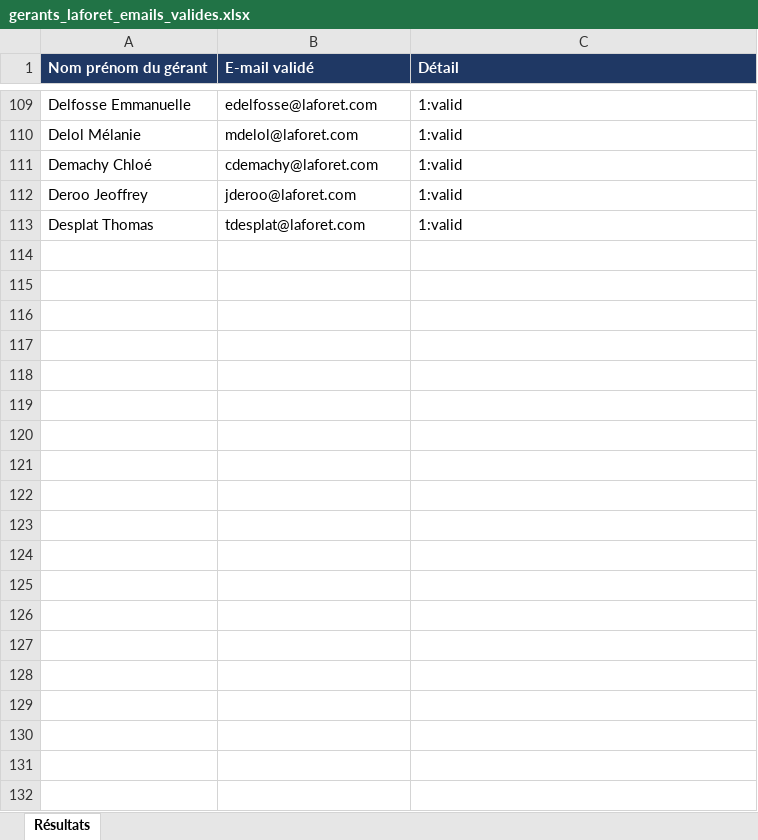
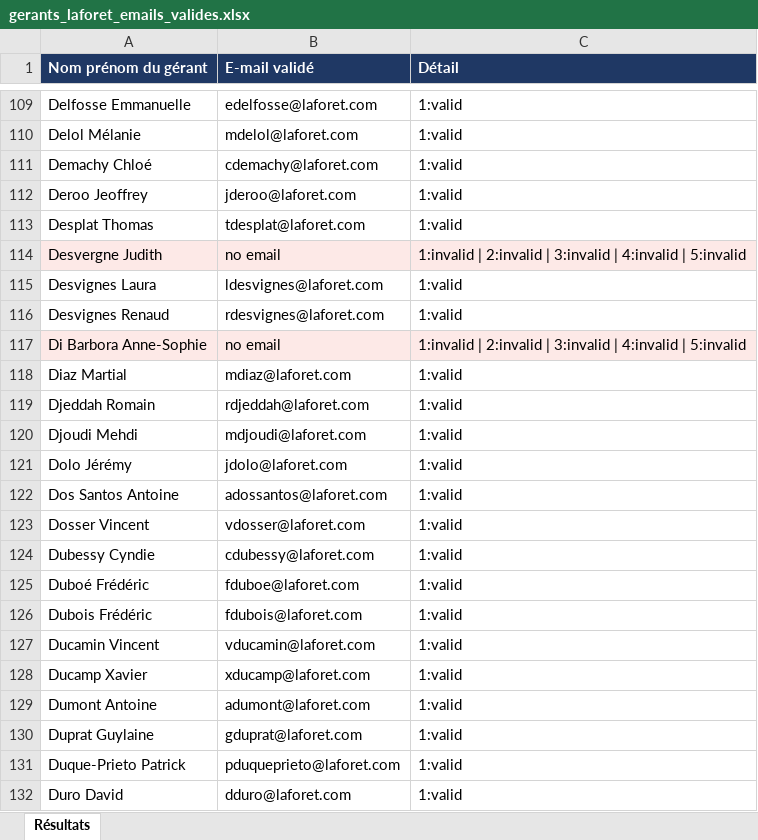
Before and after one commit to archerastral09-hub/Again, an Excel workbook: output/gerants_laforet_emails_valides.xlsx, sheet Résultats, drawn as a sheet; only a part is shown, gaps mark what is left out; values as stored, in another font and other column widths than the file's, no borders; the diff covers the shown part only; the diff names each change by its address in the sheet, - before the commit and + after, or states it on an @@ line.

```diff
--- a/output/gerants_laforet_emails_valides.xlsx (sheet Résultats)
+++ b/output/gerants_laforet_emails_valides.xlsx (sheet Résultats)
+row 114: Desvergne Judith | no email | 1:invalid | 2:invalid | 3:invalid | 4:invalid | 5:invalid
+row 115: Desvignes Laura | ldesvignes@laforet.com | 1:valid
+row 116: Desvignes Renaud | rdesvignes@laforet.com | 1:valid
+row 117: Di Barbora Anne-Sophie | no email | 1:invalid | 2:invalid | 3:invalid | 4:invalid | 5:invalid
+row 118: Diaz Martial | mdiaz@laforet.com | 1:valid
+row 119: Djeddah Romain | rdjeddah@laforet.com | 1:valid
+row 120: Djoudi Mehdi | mdjoudi@laforet.com | 1:valid
+row 121: Dolo Jérémy | jdolo@laforet.com | 1:valid
+row 122: Dos Santos Antoine | adossantos@laforet.com | 1:valid
+row 123: Dosser Vincent | vdosser@laforet.com | 1:valid
+row 124: Dubessy Cyndie | cdubessy@laforet.com | 1:valid
+row 125: Duboé Frédéric | fduboe@laforet.com | 1:valid
+row 126: Dubois Frédéric | fdubois@laforet.com | 1:valid
+row 127: Ducamin Vincent | vducamin@laforet.com | 1:valid
+row 128: Ducamp Xavier | xducamp@laforet.com | 1:valid
+row 129: Dumont Antoine | adumont@laforet.com | 1:valid
+row 130: Duprat Guylaine | gduprat@laforet.com | 1:valid
+row 131: Duque-Prieto Patrick | pduqueprieto@laforet.com | 1:valid
+row 132: Duro David | dduro@laforet.com | 1:valid
```
Also changed, not shown: 249 added rows elsewhere in this sheet, output/gerants_arthurimmo_emails_valides.xlsx, output/gerants_ladresse_emails_valides.xlsx, 2 other files.
